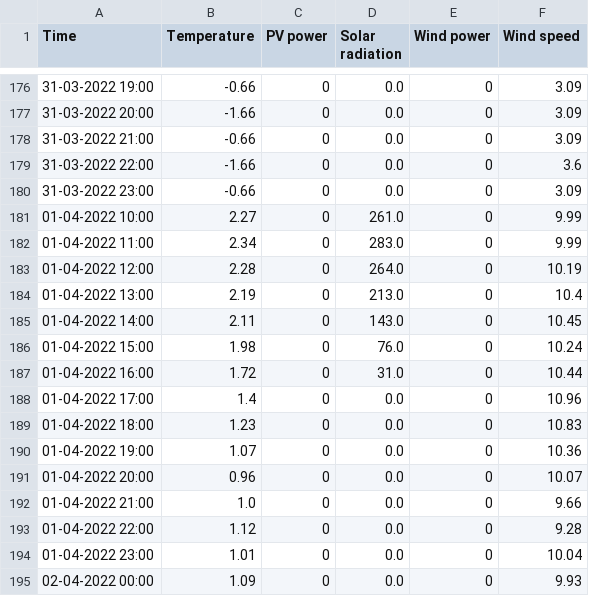
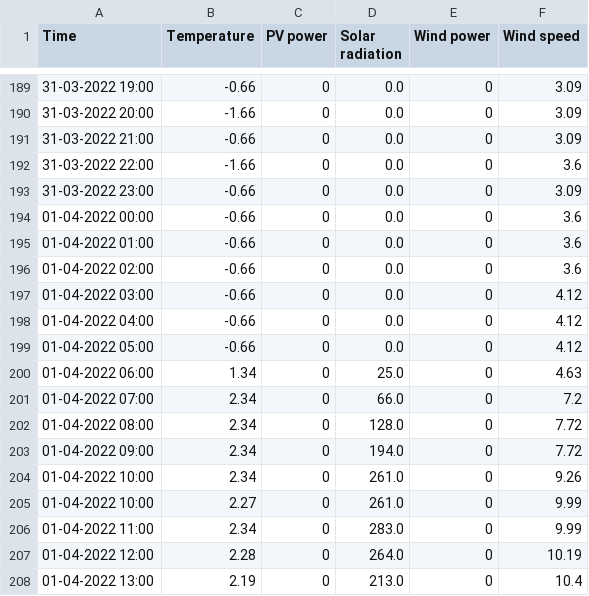
Before and after one commit to BasianLesi/lstm-forecasting, a CSV file: data/weather/future.csv, drawn as a sheet; only a part is shown, gaps mark what is left out; the shorter side is filled out with more unchanged rows; the diff covers the shown part only; the diff names each change by its address in the sheet, - before the commit and + after, or states it on an @@ line.

Commit message:
data update1

```diff
--- a/data/weather/future.csv
+++ b/data/weather/future.csv
+row 194: 01-04-2022 00:00 | -0.66 | 0 | 0.0 | 0 | 3.6
+row 195: 01-04-2022 01:00 | -0.66 | 0 | 0.0 | 0 | 3.6
+row 196: 01-04-2022 02:00 | -0.66 | 0 | 0.0 | 0 | 3.6
+row 197: 01-04-2022 03:00 | -0.66 | 0 | 0.0 | 0 | 4.12
+row 198: 01-04-2022 04:00 | -0.66 | 0 | 0.0 | 0 | 4.12
+row 199: 01-04-2022 05:00 | -0.66 | 0 | 0.0 | 0 | 4.12
+row 200: 01-04-2022 06:00 | 1.34 | 0 | 25.0 | 0 | 4.63
+row 201: 01-04-2022 07:00 | 2.34 | 0 | 66.0 | 0 | 7.2
+row 202: 01-04-2022 08:00 | 2.34 | 0 | 128.0 | 0 | 7.72
+row 203: 01-04-2022 09:00 | 2.34 | 0 | 194.0 | 0 | 7.72
+row 204: 01-04-2022 10:00 | 2.34 | 0 | 261.0 | 0 | 9.26
```
Also changed, not shown: 13 added rows and 4 edited cells elsewhere in this file.
